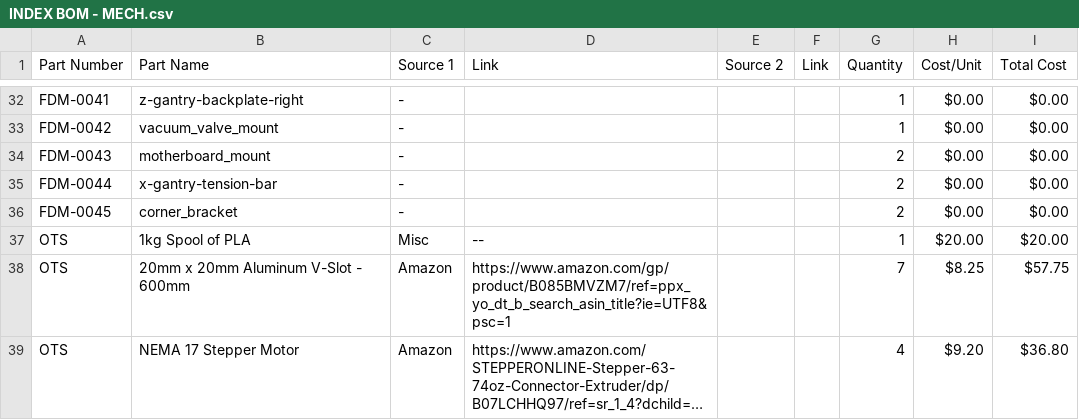
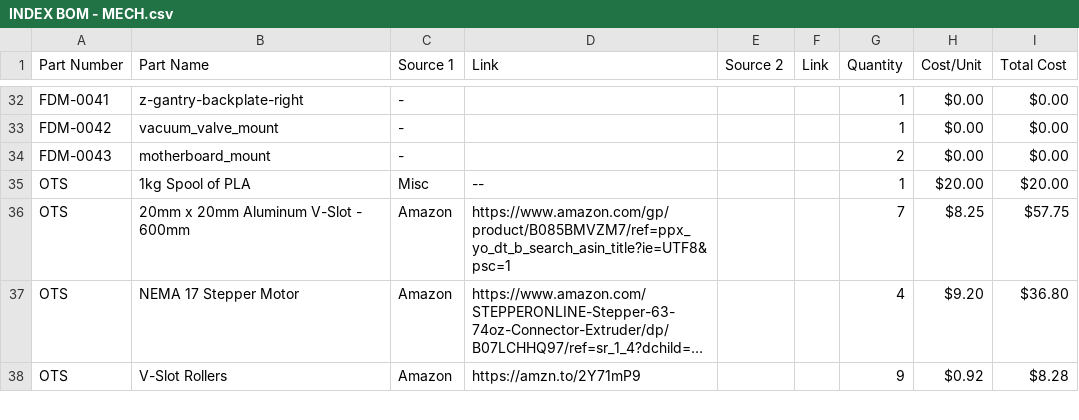
Before and after one commit to opulo-inc/lumenpnp, a CSV file: pnp/INDEX BOM - MECH.csv, drawn as a sheet; only a part is shown, gaps mark what is left out; the shorter side is filled out with more unchanged rows; long unchanged cells end in ….

```diff
--- a/pnp/INDEX BOM - MECH.csv
+++ b/pnp/INDEX BOM - MECH.csv
@@ -34,4 +34,2 @@ FDM-0042,vacuum_valve_mount,-,,,,1,$0.00,$0.00
 FDM-0043,motherboard_mount,-,,,,2,$0.00,$0.00
-FDM-0044,x-gantry-tension-bar,-,,,,2,$0.00,$0.00
-FDM-0045,corner_bracket,-,,,,2,$0.00,$0.00
 OTS,1kg Spool of PLA,Misc,--,,,1,$20.00,$20.00
```
Also changed, not shown: 5 other files.
